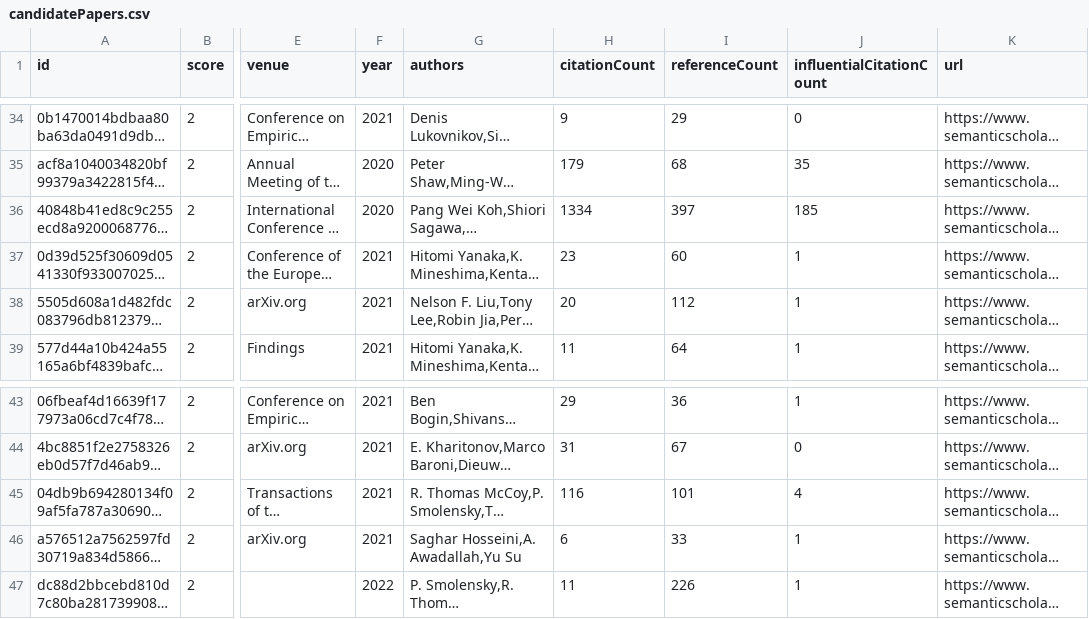
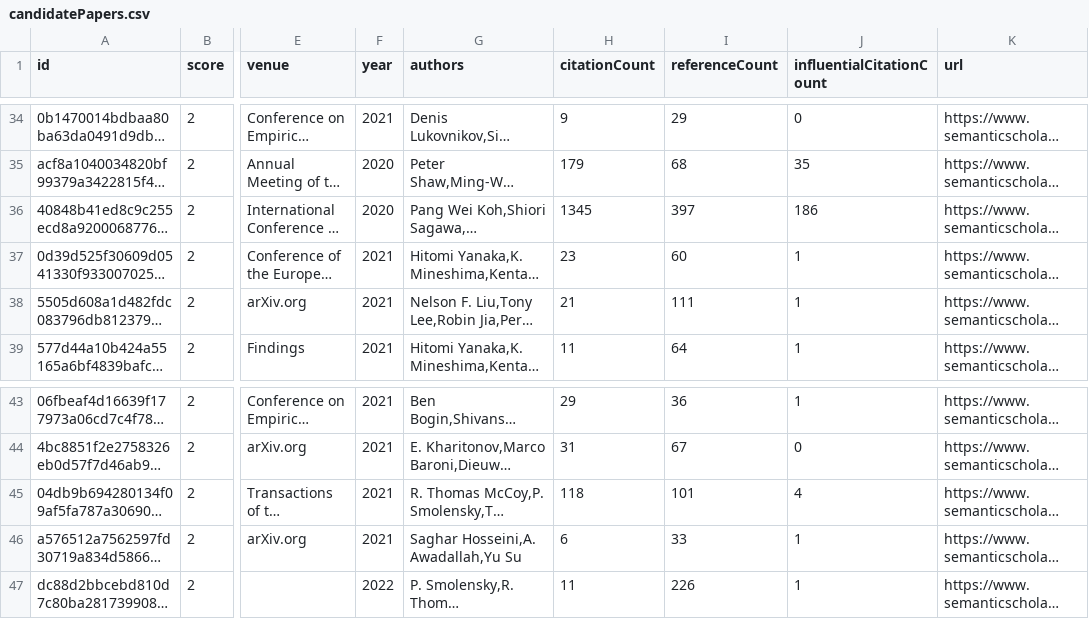
Before and after one commit to avi-otterai/compositional-generalization-lit-review, a CSV file: data/candidatePapers.csv, drawn as a sheet; only a part is shown, gaps mark what is left out; long unchanged cells end in …; the diff names each change by its address in the sheet, - before the commit and + after, or states it on an @@ line.

Commit message:
Add new candidate papers

```diff
--- a/data/candidatePapers.csv
+++ b/data/candidatePapers.csv
-H36 (citationCount): 1334
+H36 (citationCount): 1345
-J36 (influentialCitationCount): 185
+J36 (influentialCitationCount): 186
-H38 (citationCount): 20
+H38 (citationCount): 21
-I38 (referenceCount): 112
+I38 (referenceCount): 111
-H45 (citationCount): 116
+H45 (citationCount): 118
```
Also changed, not shown: 2 other files.
